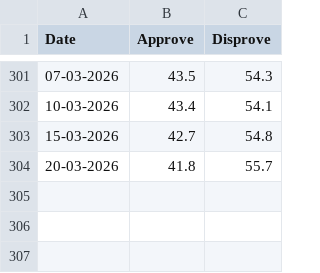
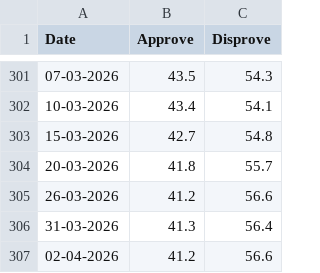
Before and after one commit to muratk5n/tw, a CSV file: en/mbl/2026/djt_approval.csv, drawn as a sheet; only a part is shown, gaps mark what is left out.

```diff
--- a/en/mbl/2026/djt_approval.csv
+++ b/en/mbl/2026/djt_approval.csv
@@ -304 +304,4 @@ Date,Approve,Disprove
 20-03-2026,41.8,55.7
+26-03-2026,41.2,56.6
+31-03-2026,41.3,56.4
+02-04-2026,41.2,56.6
```
Also changed, not shown: 4 other files.
